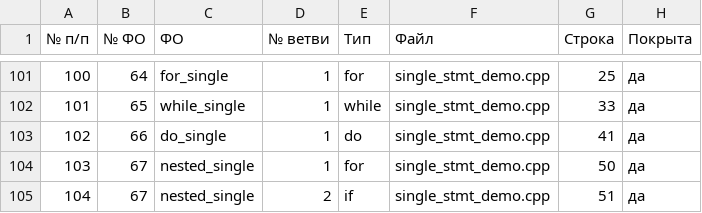
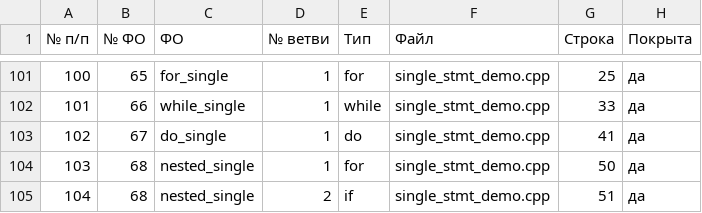
Before and after one commit to PSRODIONOV/codeql-parser, a CSV file: reports/small-projects/cpp-branches/Покрытие_ветвей.csv, drawn as a sheet; only a part is shown, gaps mark what is left out; the diff covers the shown part only.

```diff
--- a/reports/small-projects/cpp-branches/Покрытие_ветвей.csv
+++ b/reports/small-projects/cpp-branches/Покрытие_ветвей.csv
@@ -101,5 +101,5 @@
-100;64;for_single;1;for;single_stmt_demo.cpp;25;да
-101;65;while_single;1;while;single_stmt_demo.cpp;33;да
-102;66;do_single;1;do;single_stmt_demo.cpp;41;да
-103;67;nested_single;1;for;single_stmt_demo.cpp;50;да
-104;67;nested_single;2;if;single_stmt_demo.cpp;51;да
+100;65;for_single;1;for;single_stmt_demo.cpp;25;да
+101;66;while_single;1;while;single_stmt_demo.cpp;33;да
+102;67;do_single;1;do;single_stmt_demo.cpp;41;да
+103;68;nested_single;1;for;single_stmt_demo.cpp;50;да
+104;68;nested_single;2;if;single_stmt_demo.cpp;51;да
```
Also changed, not shown: 81 edited cells elsewhere in this file, reports/small-projects/cpp-branches/Карта_датчиков.csv, reports/small-projects/cpp-branches/Перечень_ФО(процедур_функций).csv, 7 other files.
